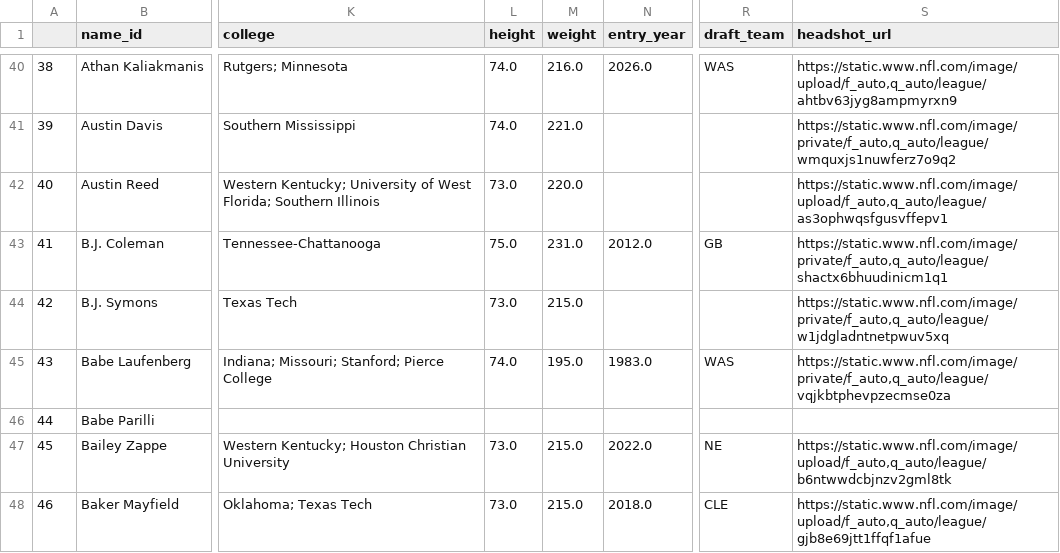
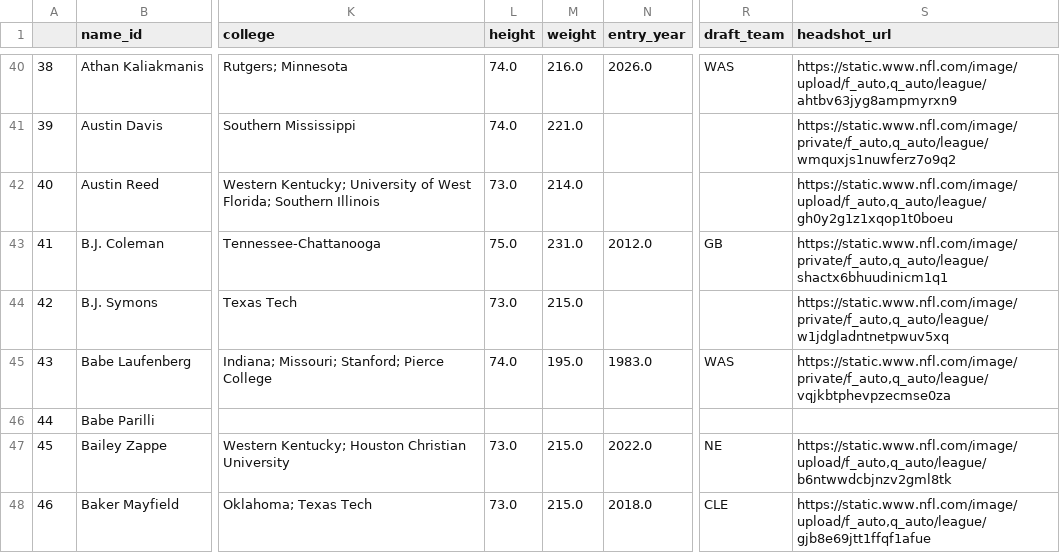
Before and after one commit to mitch-avis/nfeloqb, a CSV file: Other Data/meta_data.csv, drawn as a sheet; only a part is shown, gaps mark what is left out; the diff names each change by its address in the sheet, - before the commit and + after, or states it on an @@ line.

```diff
--- a/Other Data/meta_data.csv
+++ b/Other Data/meta_data.csv
-M42 (weight): 220.0
+M42 (weight): 214.0
-S42 (headshot_url): https://static.www.nfl.com/image/upload/f_auto,q_auto/league/as3ophwqsfgusvffepv1
+S42 (headshot_url): https://static.www.nfl.com/image/upload/f_auto,q_auto/league/gh0y2g1z1xqop1t0boeu
```
Also changed, not shown: 1 other file.
